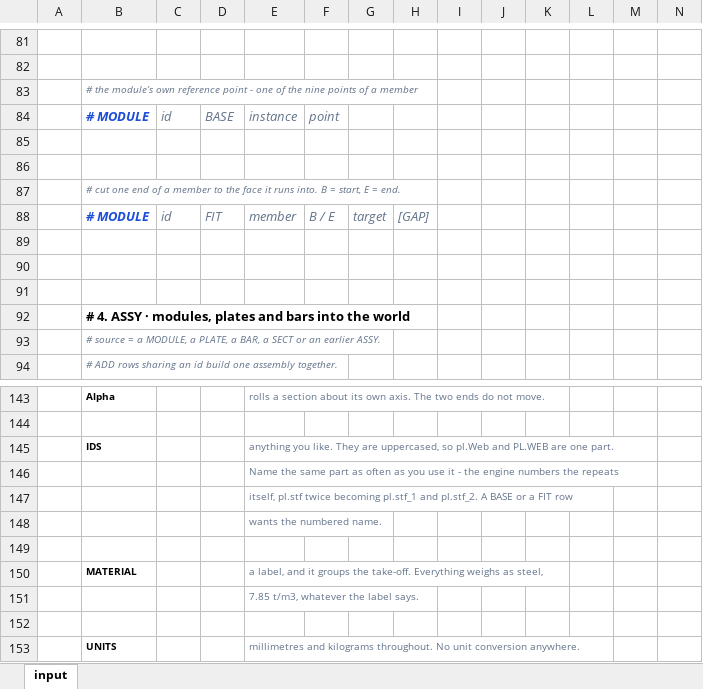
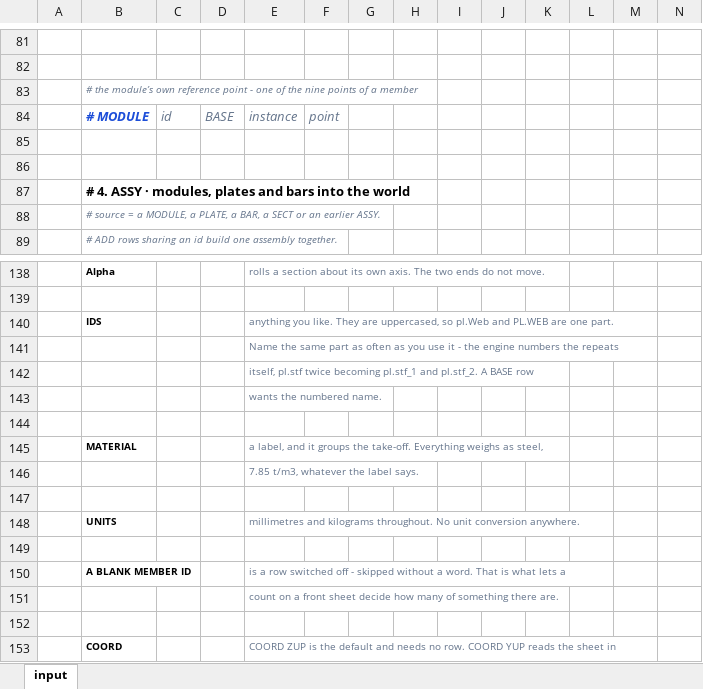
Before and after one commit to macroBIM/macroBIM, an Excel workbook: plate3d/PLATE3D_TEMPLATE.xlsx, sheet input, drawn as a sheet; only a part is shown, gaps mark what is left out; the shorter side is filled out with more unchanged rows; values as stored, in another font and other column widths than the file's, no borders; removed rows and columns are numbered as before the commit, all else as after; rows hold the shown columns only; the diff names each change by its address in the sheet, - before the commit and + after, or states it on an @@ line.

```diff
--- a/plate3d/PLATE3D_TEMPLATE.xlsx (sheet input)
+++ b/plate3d/PLATE3D_TEMPLATE.xlsx (sheet input)
-row 87:  | # cut one end of a member to the face it runs into. B = start, E = end.
-row 88:  | # MODULE | id | FIT | member | B / E | target | [GAP]
-row 89: (empty)
-row 90: (empty)
-row 91: (empty)
-E142: …A BASE or a FIT row
+E142: …A BASE row
```
Also changed, not shown: 2 other files.
